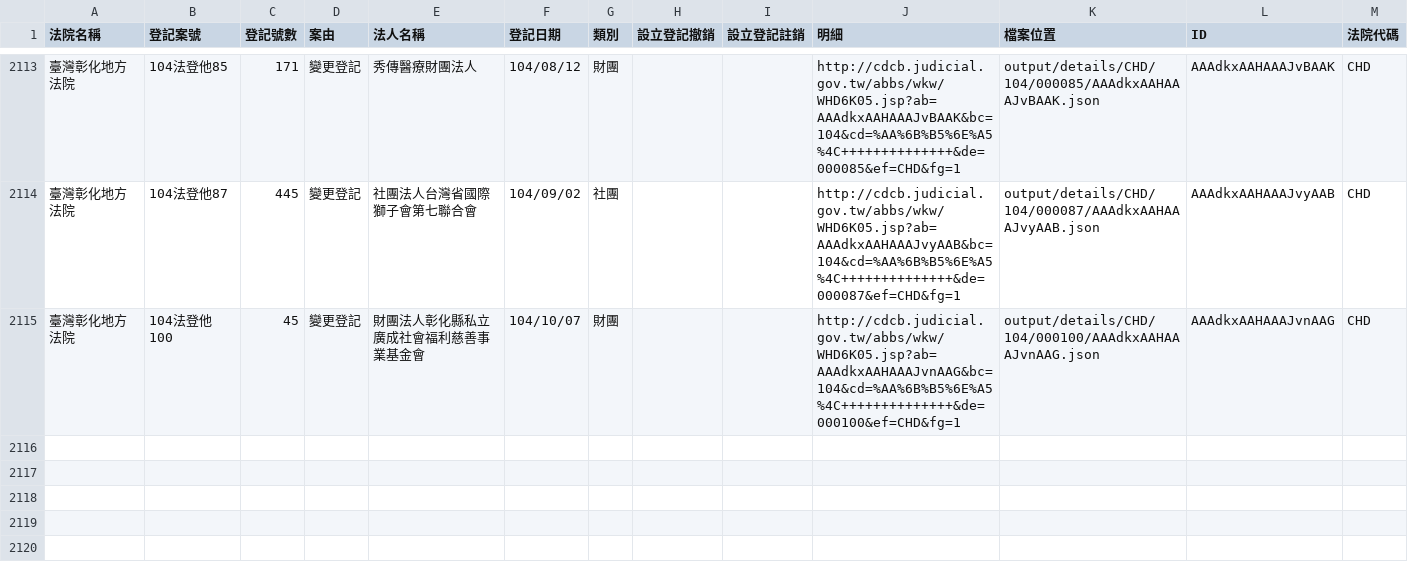
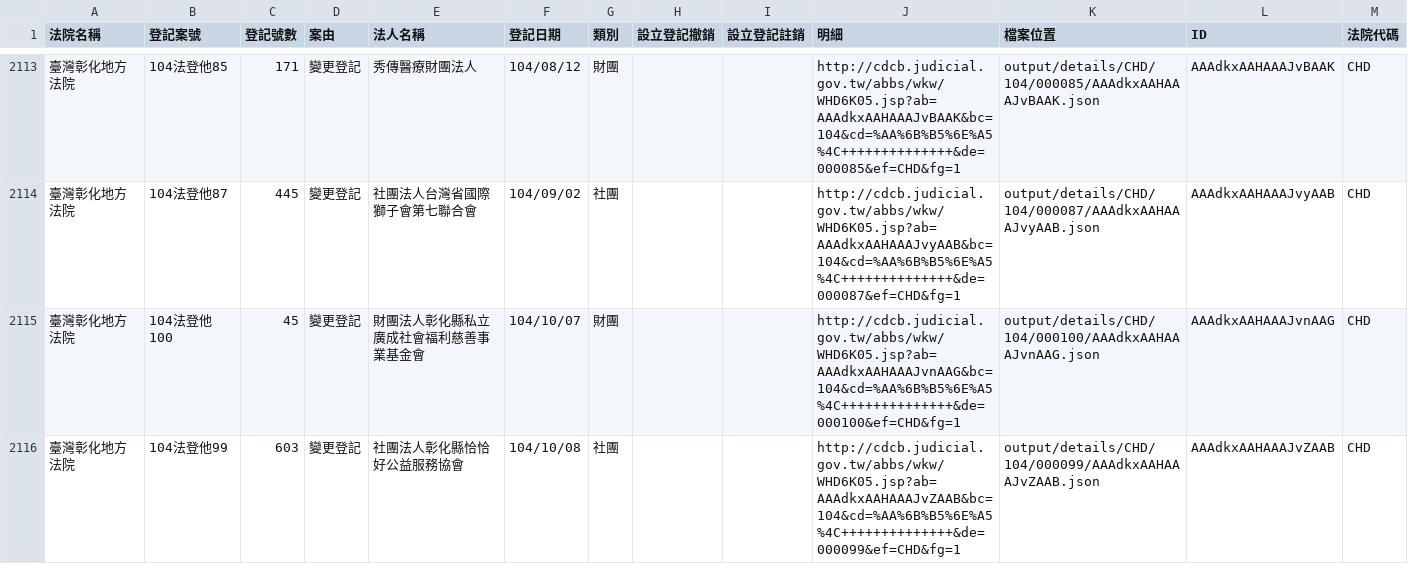
Before and after one commit to taichunmin/foundationtw, a CSV file: output/lists/CHD.csv, drawn as a sheet; only a part is shown, gaps mark what is left out; the diff names each change by its address in the sheet, - before the commit and + after, or states it on an @@ line.

Commit message:
update datasets @ 2015-10-13 02:00:01

```diff
--- a/output/lists/CHD.csv
+++ b/output/lists/CHD.csv
+row 2116: 臺灣彰化地方法院 | 104法登他99 | 603 | 變更登記 | 社團法人彰化縣恰恰好公益服務協會 | 104/10/08 | 社團 |  |  | http://cdcb.judicial.gov.tw/abbs/wkw/WHD6K05.jsp?ab=AAAdkxAAHAAAJvZAAB&bc=104&cd=%AA%6B%B5%6E%A5%4C++++++++++++++&de=000099&ef=CHD&fg=1 | output/details/CHD/104/000099/AAAdkxAAHAAAJvZAAB.json | AAAdkxAAHAAAJvZAAB | CHD
```
Also changed, not shown: 1 other file.
